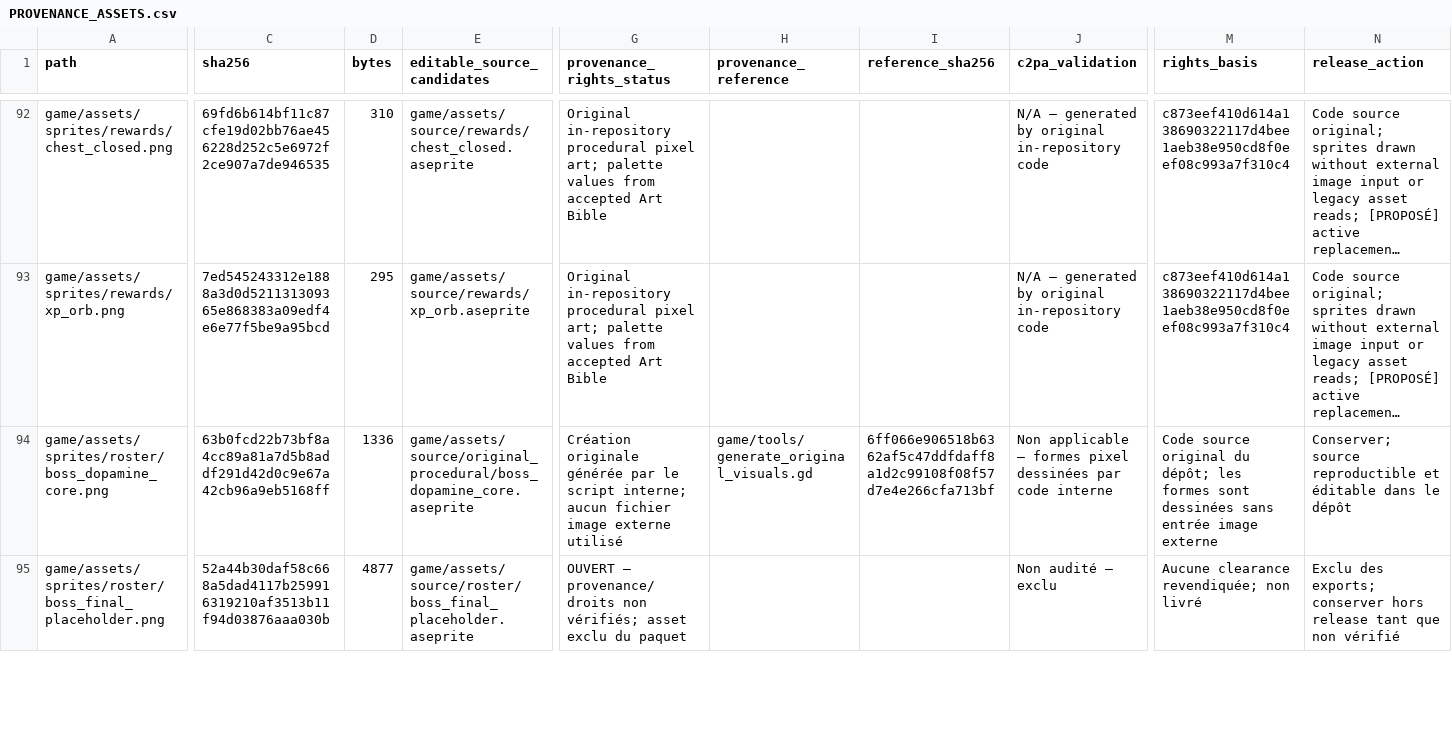
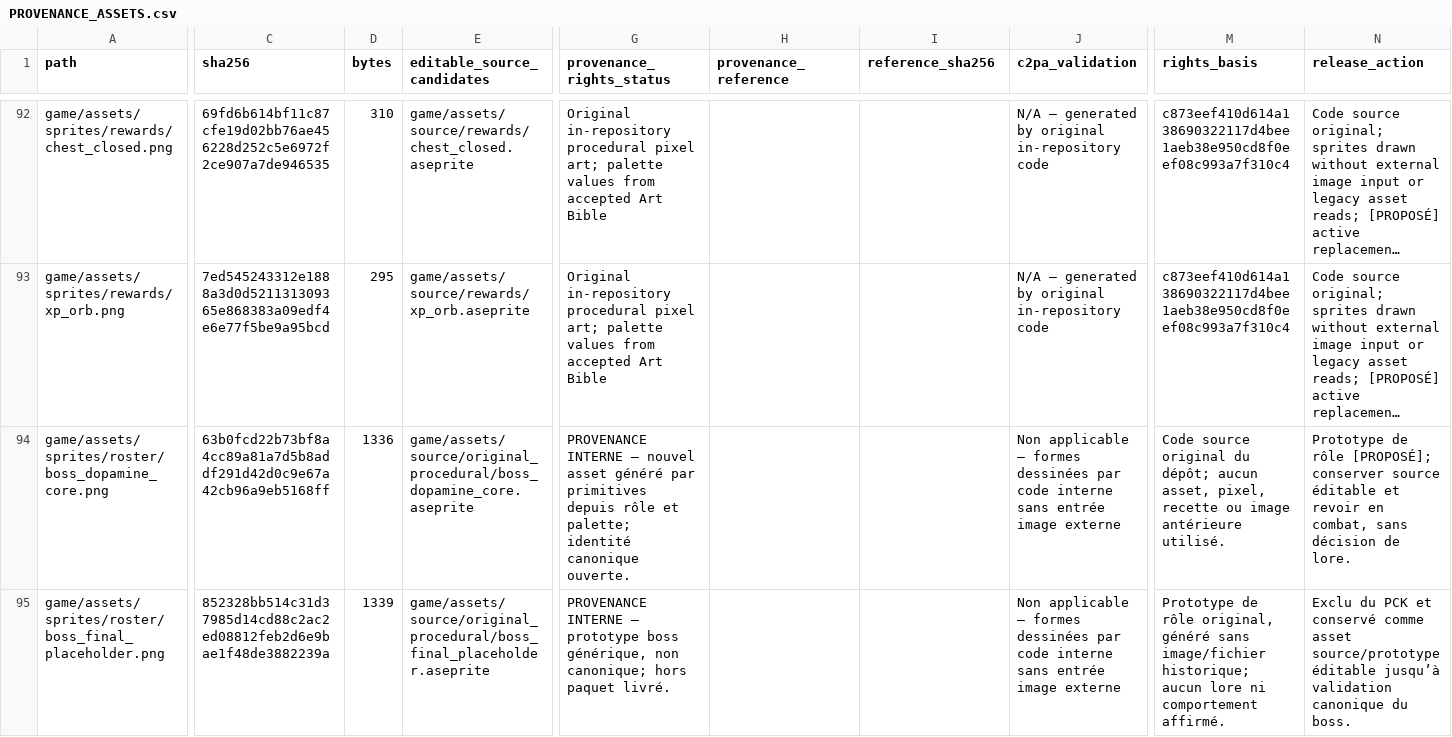
Before and after one commit to SkyDogzz/Dopamine, a CSV file: docs/art/PROVENANCE_ASSETS.csv, drawn as a sheet; only a part is shown, gaps mark what is left out; long unchanged cells end in …; the diff covers the shown part only; the diff names each change by its address in the sheet, - before the commit and + after, or states it on an @@ line.

```diff
--- a/docs/art/PROVENANCE_ASSETS.csv
+++ b/docs/art/PROVENANCE_ASSETS.csv
-G94 (provenance_rights_status): Création originale générée par le script interne; aucun fichier image externe utilisé
+G94 (provenance_rights_status): PROVENANCE INTERNE — nouvel asset généré par primitives depuis rôle et palette; identité canonique ouverte.
-H94 (provenance_reference): game/tools/generate_original_visuals.gd
+H94 (provenance_reference): (empty)
-I94 (reference_sha256): 6ff066e906518b6362af5c47ddfdaff8a1d2c99108f08f57d7e4e266cfa713bf
+I94 (reference_sha256): (empty)
-J94 (c2pa_validation): …— formes pixel dessinées par code interne
+J94 (c2pa_validation): …— formes dessinées par code interne sans entrée image externe
-M94 (rights_basis): …du dépôt; les formes sont dessinées sans entrée image externe
+M94 (rights_basis): …du dépôt; aucun asset, pixel, recette ou image antérieure utilisé.
-N94 (release_action): Conserver; source reproductible et éditable dans le dépôt
+N94 (release_action): Prototype de rôle [PROPOSÉ]; conserver source éditable et revoir en combat, sans décision de lore.
-C95 (sha256): 52a44b30daf58c668a5dad4117b259916319210af3513b11f94d03876aaa030b
+C95 (sha256): 852328bb514c31d37985d14cd88c2ac2ed08812feb2d6e9bae1f48de3882239a
-D95 (bytes): 4877
+D95 (bytes): 1339
-E95 (editable_source_candidates): game/assets/source/roster/boss_final_placeholder.aseprite
+E95 (editable_source_candidates): game/assets/source/original_procedural/boss_final_placeholder.aseprite
-G95 (provenance_rights_status): OUVERT — provenance/droits non vérifiés; asset exclu du paquet
+G95 (provenance_rights_status): PROVENANCE INTERNE — prototype boss générique, non canonique; hors paquet livré.
-J95 (c2pa_validation): Non audité — exclu
+J95 (c2pa_validation): Non applicable — formes dessinées par code interne sans entrée image externe
-M95 (rights_basis): Aucune clearance revendiquée; non livré
+M95 (rights_basis): Prototype de rôle original, généré sans image/fichier historique; aucun lore ni comportement affirmé.
-N95 (release_action): Exclu des exports; conserver hors release tant que non vérifié
+N95 (release_action): Exclu du PCK et conservé comme asset source/prototype éditable jusqu’à validation canonique du boss.
```
Also changed, not shown: 45 edited cells elsewhere in this file, 45 other files.
